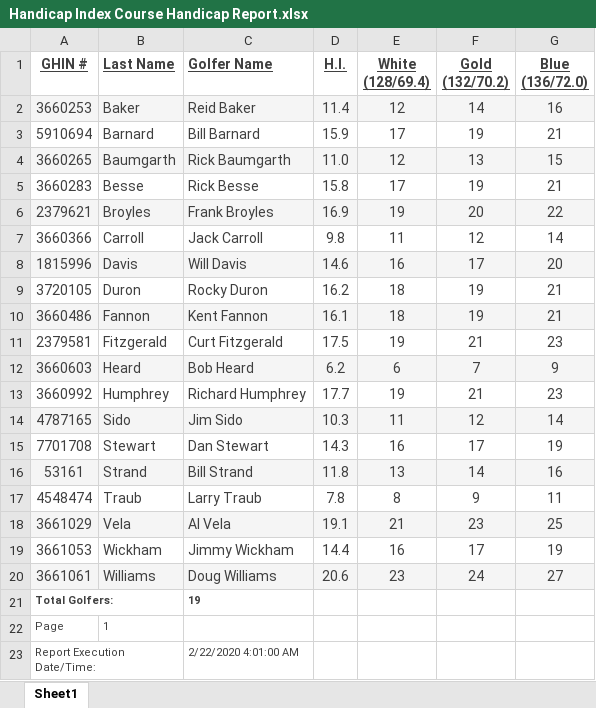
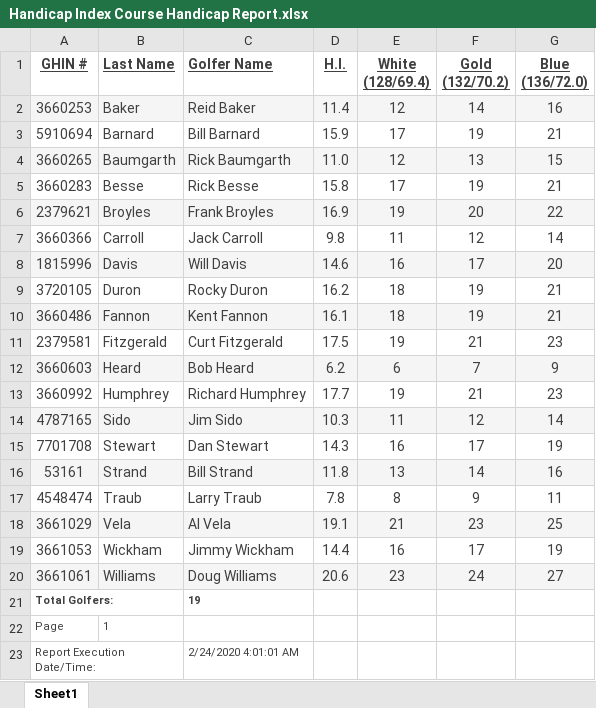
Before and after one commit to billstrand1/Carroll-Group, an Excel workbook: Handicap Index Course Handicap Report.xlsx, sheet Sheet1, drawn as a sheet; values as stored, in another font and other column widths than the file's, no borders; the diff names each change by its address in the sheet, - before the commit and + after, or states it on an @@ line.

```diff
--- a/Handicap Index Course Handicap Report.xlsx (sheet Sheet1)
+++ b/Handicap Index Course Handicap Report.xlsx (sheet Sheet1)
-C23 (Golfer Name): 2/22/2020 4:01:00 AM
+C23 (Golfer Name): 2/24/2020 4:01:01 AM
```
Also changed, not shown: 3 other files.
